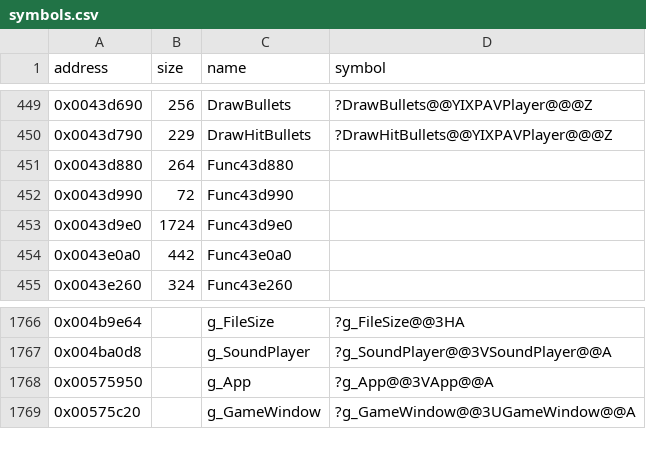
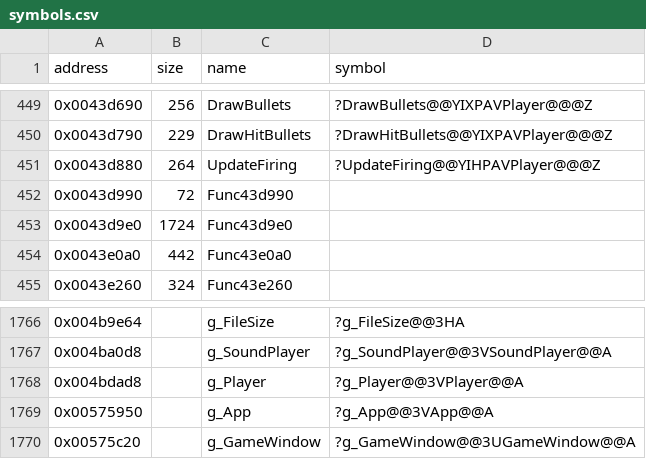
Before and after one commit to Cirno-Labs/th07, a CSV file: config/symbols.csv, drawn as a sheet; only a part is shown, gaps mark what is left out.

Commit message:
Decompile UpdateFiring (0x43d880)
Ported from th06's Player::UpdateFiring, unchanged but for firing
through FireShots. It identifies Player::fireTimer (+0x169f4) and
playerState (+0x2408), renamed from unk_169f4 and unk_2408.

Names g_Player (0x4bdad8).

```diff
--- a/config/symbols.csv
+++ b/config/symbols.csv
@@ -450,3 +450,3 @@ address,size,name,symbol
 0x0043d790,229,DrawHitBullets,?DrawHitBullets@@YIXPAVPlayer@@@Z
-0x0043d880,264,Func43d880,
+0x0043d880,264,UpdateFiring,?UpdateFiring@@YIHPAVPlayer@@@Z
 0x0043d990,72,Func43d990,
@@ -1767,2 +1767,3 @@ address,size,name,symbol
 0x004ba0d8,,g_SoundPlayer,?g_SoundPlayer@@3VSoundPlayer@@A
+0x004bdad8,,g_Player,?g_Player@@3VPlayer@@A
 0x00575950,,g_App,?g_App@@3VApp@@A
```
Also changed, not shown: 3 other files.
